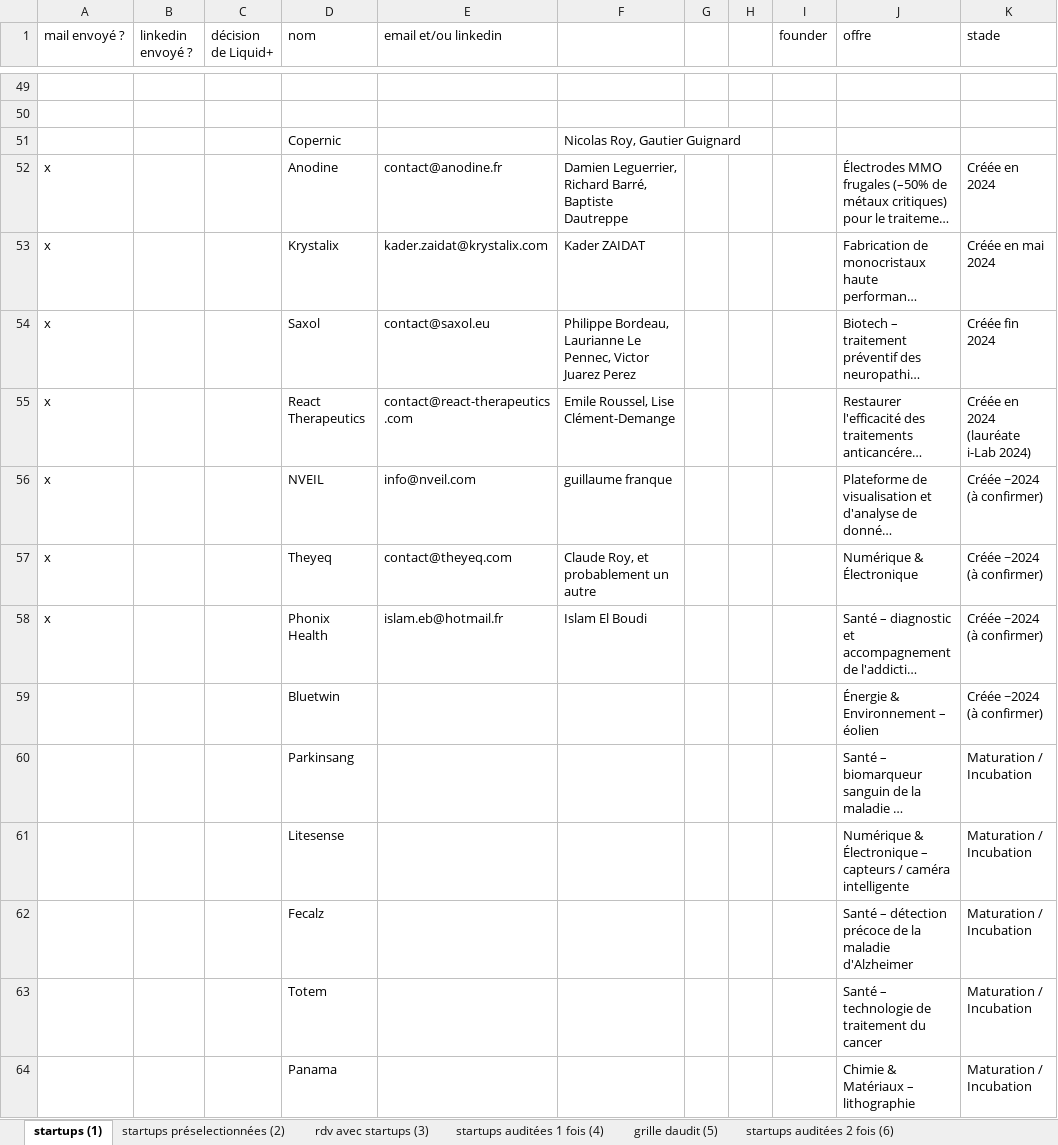
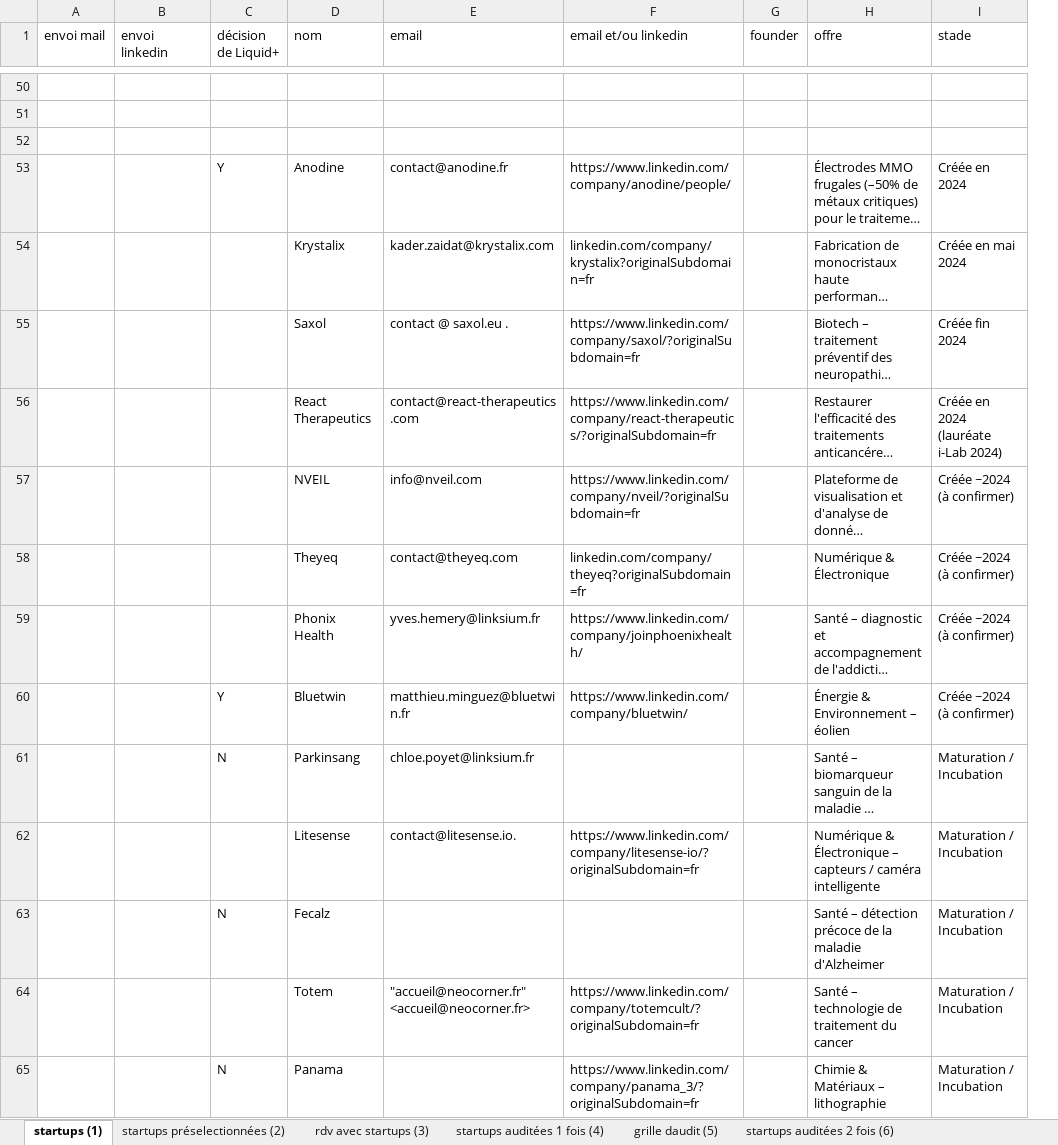
Before and after one commit to BaptisteFaisy/Liquid-, an Excel workbook: Liquid+ Project/Sélection des startups/processus de sélection des startups GAIA.xlsx, sheet startups (1), drawn as a sheet; only a part is shown, gaps mark what is left out; long unchanged cells end in …; values as stored, in another font and other column widths than the file's, no cell formats; removed rows and columns are numbered as before the commit, all else as after; rows hold the shown columns only; the diff covers the shown part only; the diff names each change by its address in the sheet, - before the commit and + after, or states it on an @@ line.

Commit message:
modèle général de messages [dernière version, à utiliser !!!!!!!!!!!!]

```diff
--- a/Liquid+ Project/Sélection des startups/processus de sélection des startups GAIA.xlsx (sheet startups (1))
+++ b/Liquid+ Project/Sélection des startups/processus de sélection des startups GAIA.xlsx (sheet startups (1))
-column A (mail envoyé ?), rows 52-58: all x
-column B (linkedin envoyé ?), empty
+column A (envoi mail), empty
+column B (envoi linkedin), empty
+column E (email), rows 53-64: contact@anodine.fr | kader.zaidat@krystalix.com | contact @ saxol.eu . | contact@react-therapeutics.com | info@nveil.com | contact@theyeq.com | yves.hemery@linksium.fr | matthieu.minguez@bluetwin.fr | chloe.poyet@linksium.fr | contact@litesense.io. |  | "accueil@neocorner.fr" <accueil@neocorner.fr>
-column F, rows 51-58: Nicolas Roy, Gautier Guignard | Damien Leguerrier, Richard Barré, Baptiste Dautreppe | Kader ZAIDAT | Philippe Bordeau, Laurianne Le Pennec, Victor Juarez Perez | Emile Roussel, Lise Clément-Demange | guillaume franque | Claude Roy, et probablement un autre | Islam El Boudi
-column G, empty
-column H, empty
-row 52:  |  |  | Copernic |  | Nicolas Roy, Gautier Guignard
+row 52: (empty)
-C53 (décision de Liquid+): (empty)
+C53 (décision de Liquid+): Y
-F53 (email et/ou linkedin): contact@anodine.fr
+F53 (email et/ou linkedin): https://www.linkedin.com/company/anodine/people/
-F54 (email et/ou linkedin): kader.zaidat@krystalix.com
+F54 (email et/ou linkedin): linkedin.com/company/krystalix?originalSubdomain=fr
-F55 (email et/ou linkedin): contact@saxol.eu
+F55 (email et/ou linkedin): https://www.linkedin.com/company/saxol/?originalSubdomain=fr
-F56 (email et/ou linkedin): contact@react-therapeutics.com
+F56 (email et/ou linkedin): https://www.linkedin.com/company/react-therapeutics/?originalSubdomain=fr
-F57 (email et/ou linkedin): info@nveil.com
+F57 (email et/ou linkedin): https://www.linkedin.com/company/nveil/?originalSubdomain=fr
-F58 (email et/ou linkedin): contact@theyeq.com
+F58 (email et/ou linkedin): linkedin.com/company/theyeq?originalSubdomain=fr
-F59 (email et/ou linkedin): islam.eb@hotmail.fr
+F59 (email et/ou linkedin): https://www.linkedin.com/company/joinphoenixhealth/
-C60 (décision de Liquid+): (empty)
+C60 (décision de Liquid+): Y
-F60 (email et/ou linkedin): (empty)
+F60 (email et/ou linkedin): https://www.linkedin.com/company/bluetwin/
-C61 (décision de Liquid+): (empty)
+C61 (décision de Liquid+): N
-F62 (email et/ou linkedin): (empty)
+F62 (email et/ou linkedin): https://www.linkedin.com/company/litesense-io/?originalSubdomain=fr
-C63 (décision de Liquid+): (empty)
+C63 (décision de Liquid+): N
-F64 (email et/ou linkedin): (empty)
+F64 (email et/ou linkedin): https://www.linkedin.com/company/totemcult/?originalSubdomain=fr
-C65 (décision de Liquid+): (empty)
+C65 (décision de Liquid+): N
-F65 (email et/ou linkedin): (empty)
+F65 (email et/ou linkedin): https://www.linkedin.com/company/panama_3/?originalSubdomain=fr
```
Also changed, not shown: 1 added row and 55 edited cells elsewhere in this sheet, cell formats.
